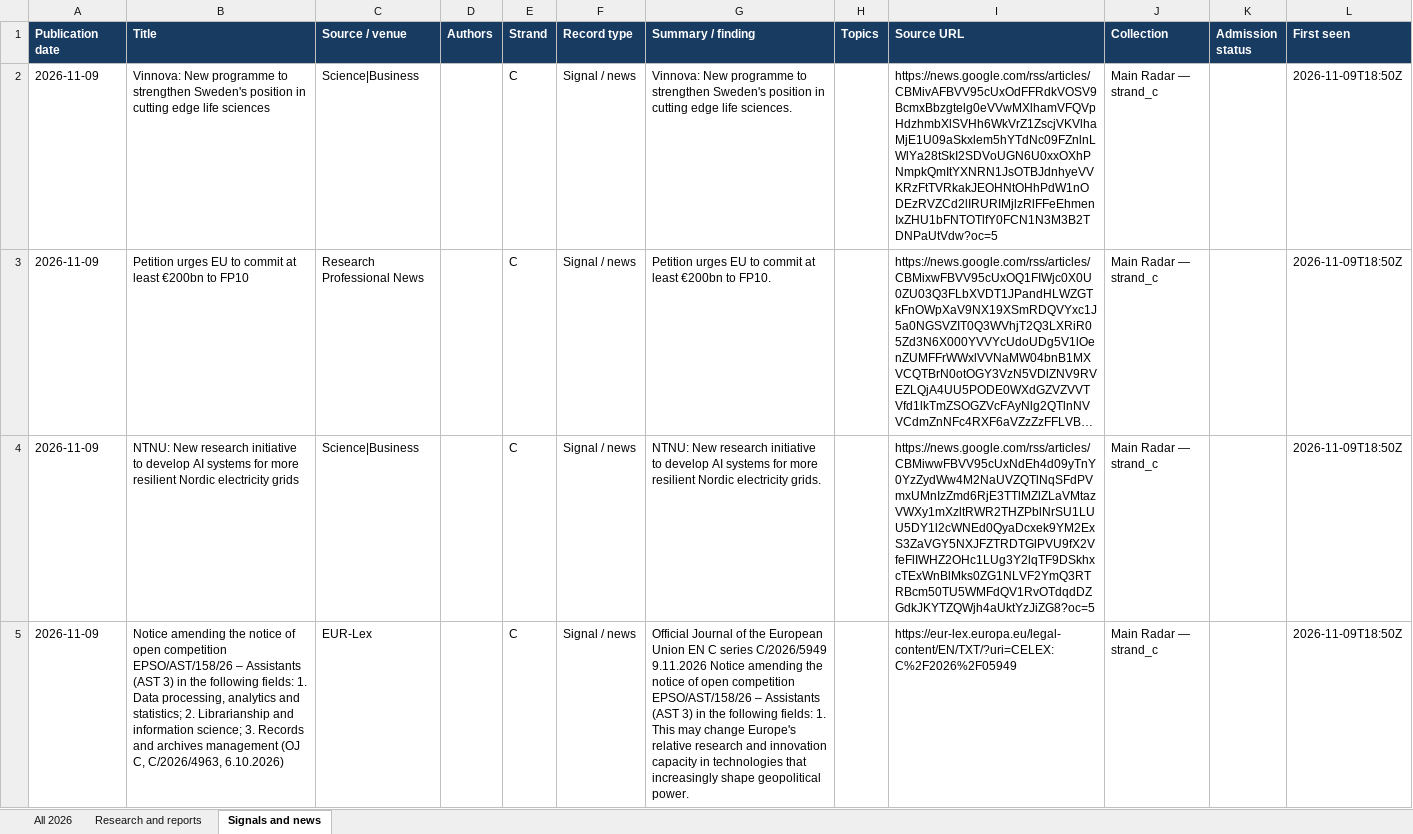
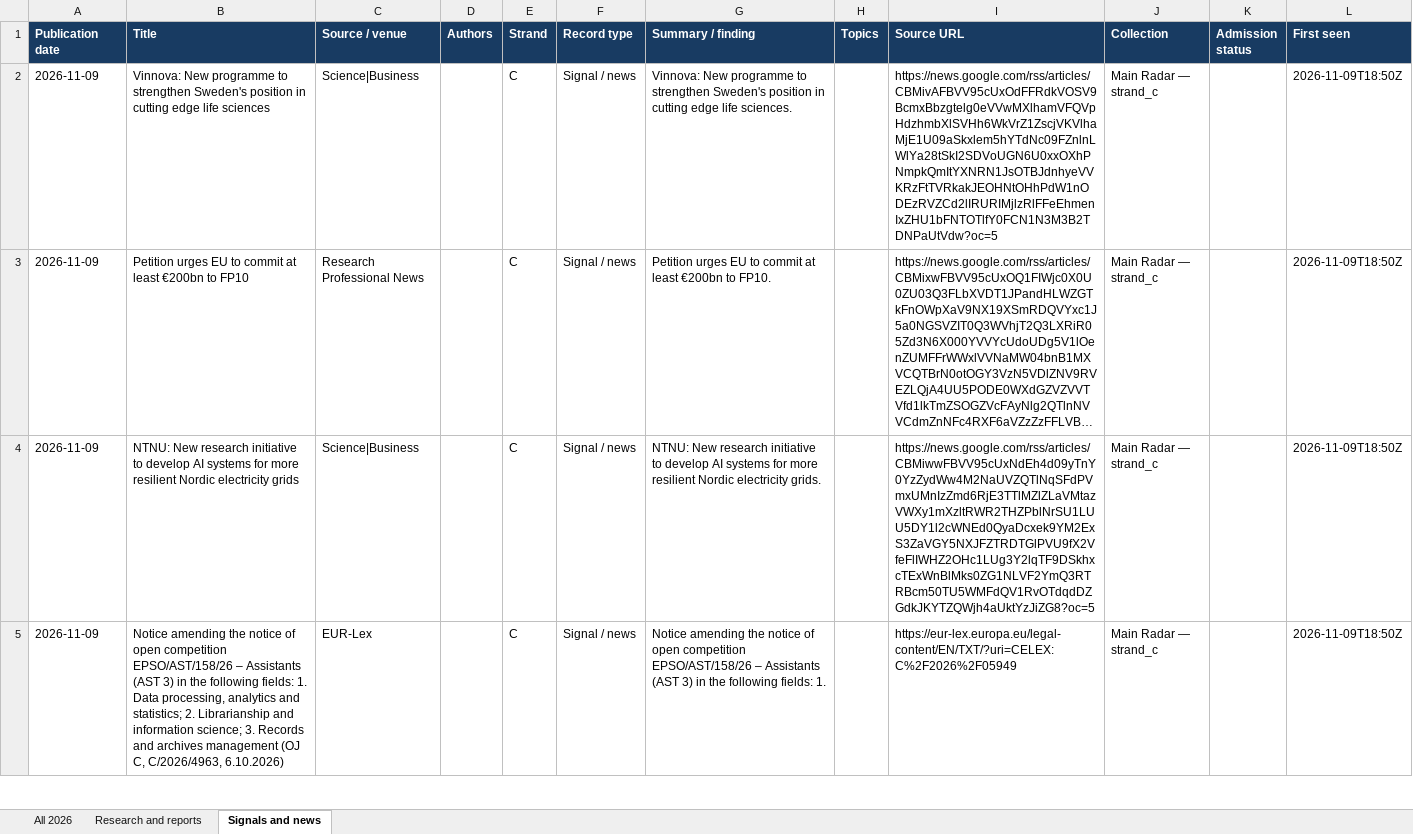
Before and after one commit to vevirm/radar_articles_reports, an Excel workbook: 2026-stuff/2026_publications.xlsx, sheet Signals and news, drawn as a sheet; only a part is shown; long unchanged cells end in …; values as stored, in another font and other column widths than the file's, no borders; the diff covers the shown part only; the diff names each change by its address in the sheet, - before the commit and + after, or states it on an @@ line.

```diff
--- a/2026-stuff/2026_publications.xlsx (sheet Signals and news)
+++ b/2026-stuff/2026_publications.xlsx (sheet Signals and news)
-G5 (Summary / finding): Official Journal of the European Union EN C series C/2026/5949 9.11.2026 Notice amending the notice of open competition EPSO/AST/158/26 – Assistants (AST 3) in the following fields: 1. This may change Europe's relative research and innovation capacity in technologies that increasingly shape geopolitical power.
+G5 (Summary / finding): Notice amending the notice of open competition EPSO/AST/158/26 – Assistants (AST 3) in the following fields: 1.
```
Also changed, not shown: 2 added rows elsewhere in this sheet, sheet All 2026, 1 other file.
